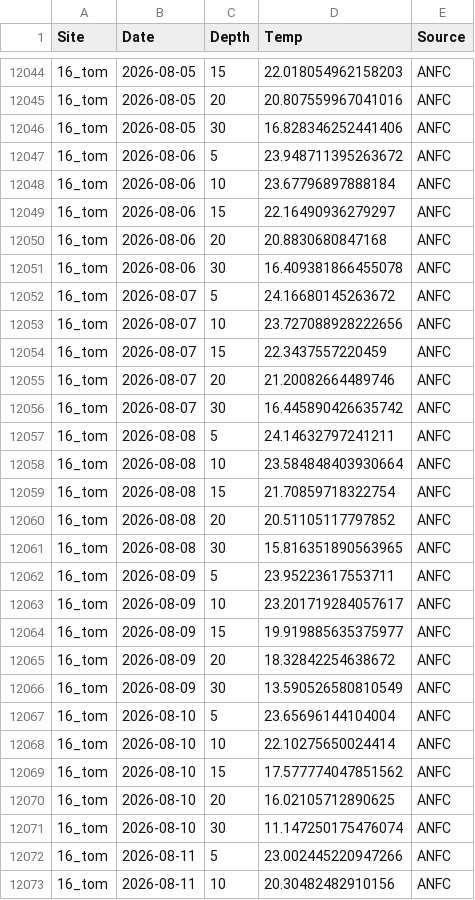
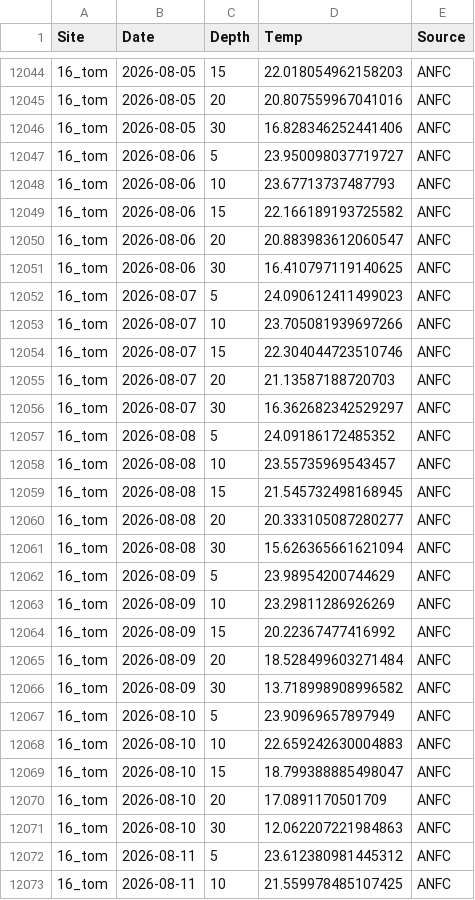
Before and after one commit to sharkbot952/temp_test3, a CSV file: data/cmem/thetao/thetao_16_tom.csv, drawn as a sheet; only a part is shown, gaps mark what is left out; the diff covers the shown part only.

```diff
--- a/data/cmem/thetao/thetao_16_tom.csv
+++ b/data/cmem/thetao/thetao_16_tom.csv
@@ -12046,28 +12046,28 @@
 16_tom,2026-08-05,30,16.828346252441406,ANFC
-16_tom,2026-08-06,5,23.948711395263672,ANFC
-16_tom,2026-08-06,10,23.67796897888184,ANFC
-16_tom,2026-08-06,15,22.16490936279297,ANFC
-16_tom,2026-08-06,20,20.8830680847168,ANFC
-16_tom,2026-08-06,30,16.409381866455078,ANFC
-16_tom,2026-08-07,5,24.16680145263672,ANFC
-16_tom,2026-08-07,10,23.727088928222656,ANFC
-16_tom,2026-08-07,15,22.3437557220459,ANFC
-16_tom,2026-08-07,20,21.20082664489746,ANFC
-16_tom,2026-08-07,30,16.445890426635742,ANFC
-16_tom,2026-08-08,5,24.14632797241211,ANFC
-16_tom,2026-08-08,10,23.584848403930664,ANFC
-16_tom,2026-08-08,15,21.70859718322754,ANFC
-16_tom,2026-08-08,20,20.51105117797852,ANFC
-16_tom,2026-08-08,30,15.816351890563965,ANFC
-16_tom,2026-08-09,5,23.95223617553711,ANFC
-16_tom,2026-08-09,10,23.201719284057617,ANFC
-16_tom,2026-08-09,15,19.919885635375977,ANFC
-16_tom,2026-08-09,20,18.32842254638672,ANFC
-16_tom,2026-08-09,30,13.590526580810549,ANFC
-16_tom,2026-08-10,5,23.65696144104004,ANFC
-16_tom,2026-08-10,10,22.10275650024414,ANFC
-16_tom,2026-08-10,15,17.577774047851562,ANFC
-16_tom,2026-08-10,20,16.02105712890625,ANFC
-16_tom,2026-08-10,30,11.147250175476074,ANFC
-16_tom,2026-08-11,5,23.002445220947266,ANFC
-16_tom,2026-08-11,10,20.30482482910156,ANFC
+16_tom,2026-08-06,5,23.950098037719727,ANFC
+16_tom,2026-08-06,10,23.67713737487793,ANFC
+16_tom,2026-08-06,15,22.166189193725582,ANFC
+16_tom,2026-08-06,20,20.883983612060547,ANFC
+16_tom,2026-08-06,30,16.410797119140625,ANFC
+16_tom,2026-08-07,5,24.090612411499023,ANFC
+16_tom,2026-08-07,10,23.705081939697266,ANFC
+16_tom,2026-08-07,15,22.304044723510746,ANFC
+16_tom,2026-08-07,20,21.13587188720703,ANFC
+16_tom,2026-08-07,30,16.362682342529297,ANFC
+16_tom,2026-08-08,5,24.09186172485352,ANFC
+16_tom,2026-08-08,10,23.55735969543457,ANFC
+16_tom,2026-08-08,15,21.545732498168945,ANFC
+16_tom,2026-08-08,20,20.333105087280277,ANFC
+16_tom,2026-08-08,30,15.626365661621094,ANFC
+16_tom,2026-08-09,5,23.98954200744629,ANFC
+16_tom,2026-08-09,10,23.29811286926269,ANFC
+16_tom,2026-08-09,15,20.22367477416992,ANFC
+16_tom,2026-08-09,20,18.528499603271484,ANFC
+16_tom,2026-08-09,30,13.718998908996582,ANFC
+16_tom,2026-08-10,5,23.90969657897949,ANFC
+16_tom,2026-08-10,10,22.659242630004883,ANFC
+16_tom,2026-08-10,15,18.799388885498047,ANFC
+16_tom,2026-08-10,20,17.0891170501709,ANFC
+16_tom,2026-08-10,30,12.062207221984863,ANFC
+16_tom,2026-08-11,5,23.612380981445312,ANFC
+16_tom,2026-08-11,10,21.559978485107425,ANFC
```
Also changed, not shown: 10 added rows and 23 edited cells elsewhere in this file, data/cmem/chl/chl_13_isi.csv, data/cmem/chl/chl_14_ota.csv, 10 other files.
